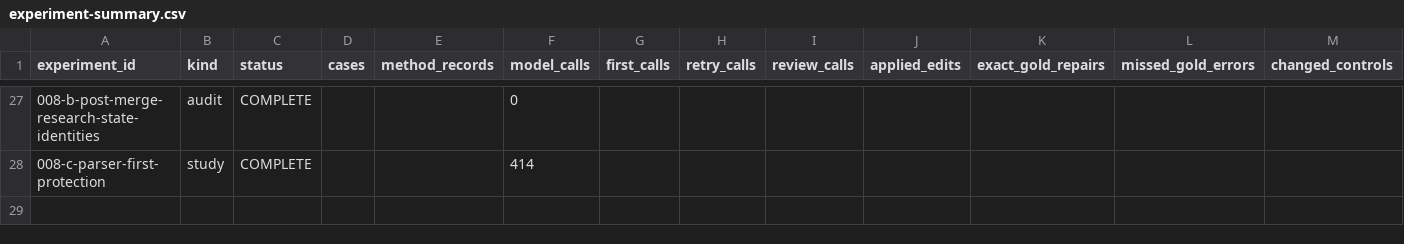
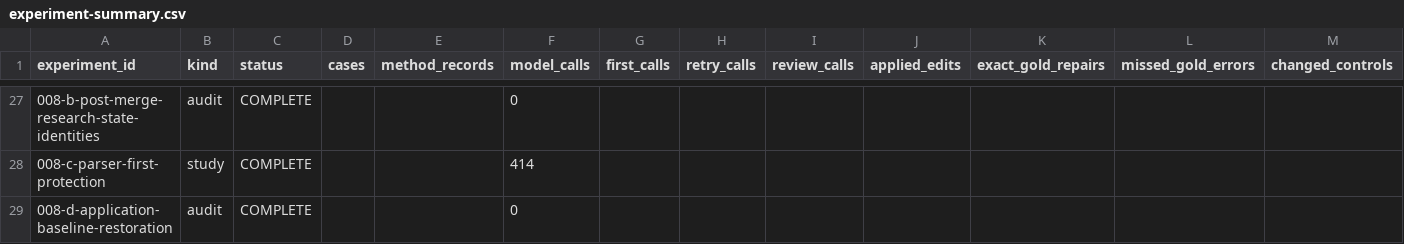
Before and after one commit to ulfe-lmi/llm-slovenian-repair, a CSV file: research/tables/experiment-summary.csv, drawn as a sheet; only a part is shown, gaps mark what is left out; rows hold the shown columns only; the diff names each change by its address in the sheet, - before the commit and + after, or states it on an @@ line.

Commit message:
008-d: data-free timing decomposition, ledger registration (registry 28 entries), RESEARCH-STATE machine block + additive note, STATUS.md suffix correction + scoped pin, rebuilt CSV

```diff
--- a/research/tables/experiment-summary.csv
+++ b/research/tables/experiment-summary.csv
+row 29: 008-d-application-baseline-restoration | audit | COMPLETE |  |  | 0
```
Also changed, not shown: 5 other files.
